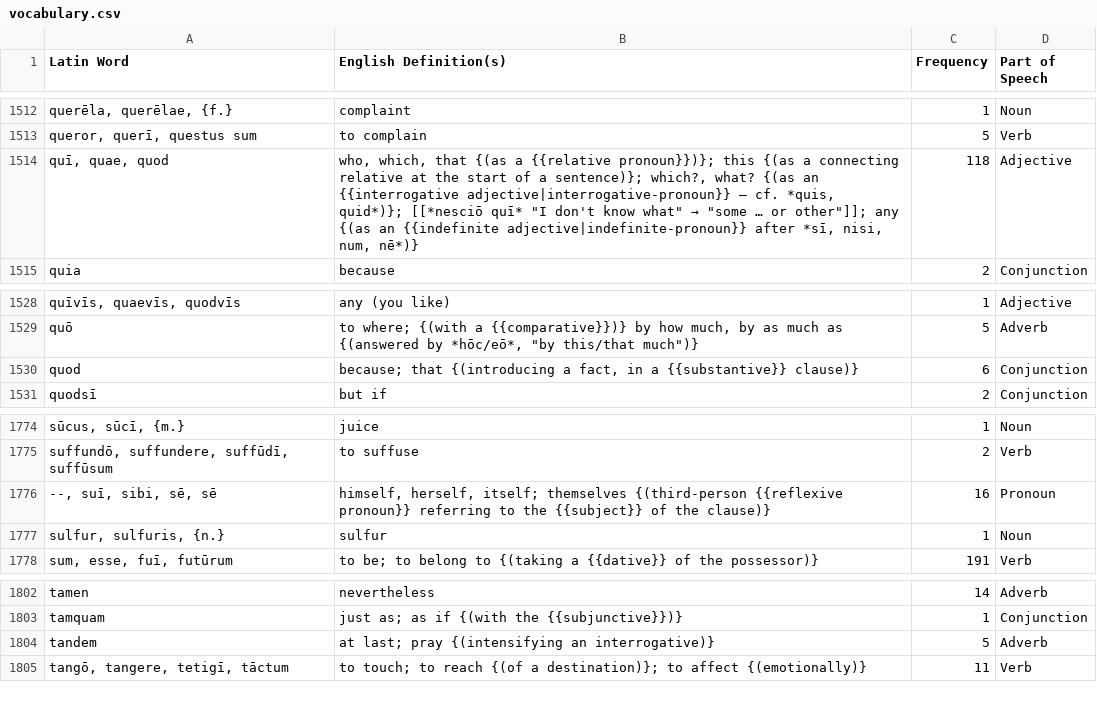
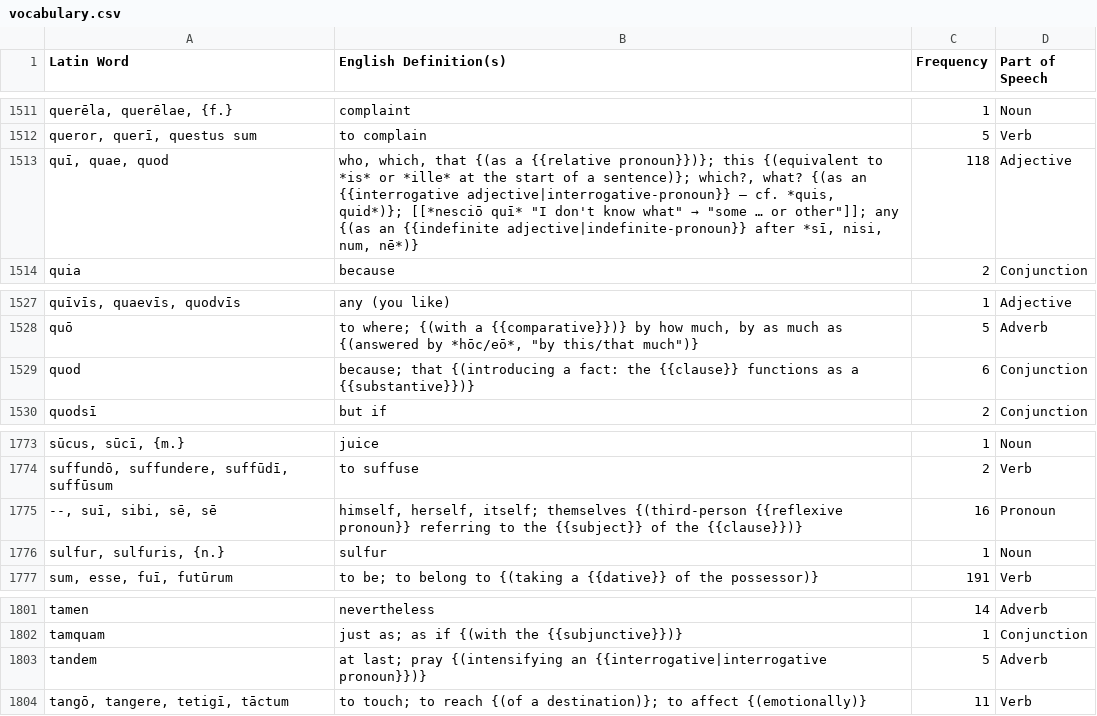
Before and after one commit to samuelshotchkiss-jpg/latindictionary-ece2627, a CSV file: vocabulary.csv, drawn as a sheet; only a part is shown, gaps mark what is left out; addresses are those after the commit; the diff covers the shown part only; the diff names each change by its address in the sheet, - before the commit and + after, or states it on an @@ line.

```diff
--- a/vocabulary.csv
+++ b/vocabulary.csv
-B1513 (English Definition(s)): …pronoun}})}; this {(as a connecting relative at the…
+B1513 (English Definition(s)): …pronoun}})}; this {(equivalent to *is* or *ille* at the…
-B1529 (English Definition(s)): …{(introducing a fact, in a {{substantive}} clause)}
+B1529 (English Definition(s)): …{(introducing a fact: the {{clause}} functions as a {{substantive}})}
-B1775 (English Definition(s)): …of the clause)}
+B1775 (English Definition(s)): …of the {{clause}})}
-B1803 (English Definition(s)): …{(intensifying an interrogative)}
+B1803 (English Definition(s)): …{(intensifying an {{interrogative|interrogative pronoun}})}
```
Also changed, not shown: 1 removed row and 5 edited cells elsewhere in this file.
